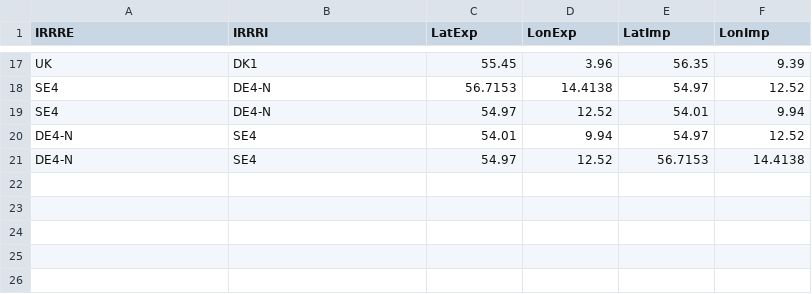
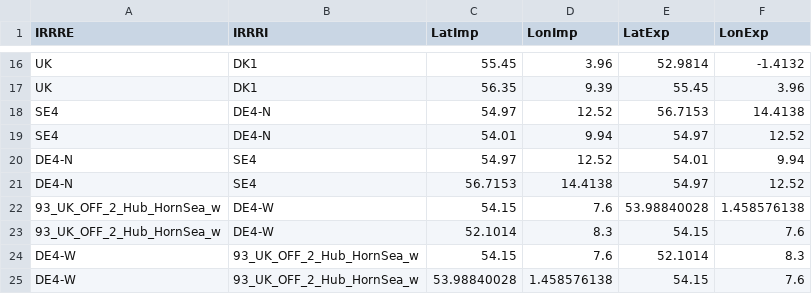
Before and after one commit to balmorelcommunity/Balmorel, a CSV file: base/auxils/plotting_tool/input/geo_files/bypass_lines.csv, drawn as a sheet; only a part is shown, gaps mark what is left out; removed rows and columns are numbered as before the commit, all else as after; the diff covers the shown part only; the diff names each change by its address in the sheet, - before the commit and + after, or states it on an @@ line.

```diff
--- a/base/auxils/plotting_tool/input/geo_files/bypass_lines.csv
+++ b/base/auxils/plotting_tool/input/geo_files/bypass_lines.csv
-C1: LatExp
+C1: LatImp
-D1: LonExp
+D1: LonImp
-E1: LatImp
+E1: LatExp
-F1: LonImp
+F1: LonExp
-E16 (LatExp): 56.35
+E16 (LatExp): 52.9814
-F16 (LonExp): 9.39
+F16 (LonExp): -1.4132
-row 18: SE4 | DE4-N | 56.7153 | 14.4138 | 54.97 | 12.52
+row 17: UK | DK1 | 56.35 | 9.39 | 55.45 | 3.96
-E18 (LatExp): 54.01
+E18 (LatExp): 56.7153
-F18 (LonExp): 9.94
+F18 (LonExp): 14.4138
-A19 (IRRRE): DE4-N
+A19 (IRRRE): SE4
-B19 (IRRRI): SE4
+B19 (IRRRI): DE4-N
-E20 (LatExp): 56.7153
+E20 (LatExp): 54.01
-F20 (LonExp): 14.4138
+F20 (LonExp): 9.94
+row 21: DE4-N | SE4 | 56.7153 | 14.4138 | 54.97 | 12.52
+row 22: 93_UK_OFF_2_Hub_HornSea_w | DE4-W | 54.15 | 7.6 | 53.98840028 | 1.458576138
+row 23: 93_UK_OFF_2_Hub_HornSea_w | DE4-W | 52.1014 | 8.3 | 54.15 | 7.6
+row 24: DE4-W | 93_UK_OFF_2_Hub_HornSea_w | 54.15 | 7.6 | 52.1014 | 8.3
+row 25: DE4-W | 93_UK_OFF_2_Hub_HornSea_w | 53.98840028 | 1.458576138 | 54.15 | 7.6
```
Also changed, not shown: 3 added rows, 4 removed rows and 25 edited cells elsewhere in this file.
